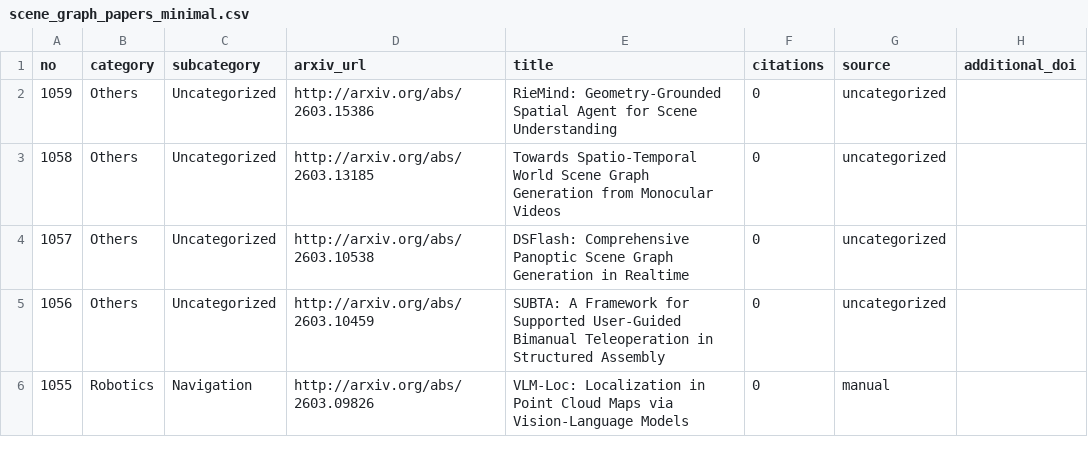
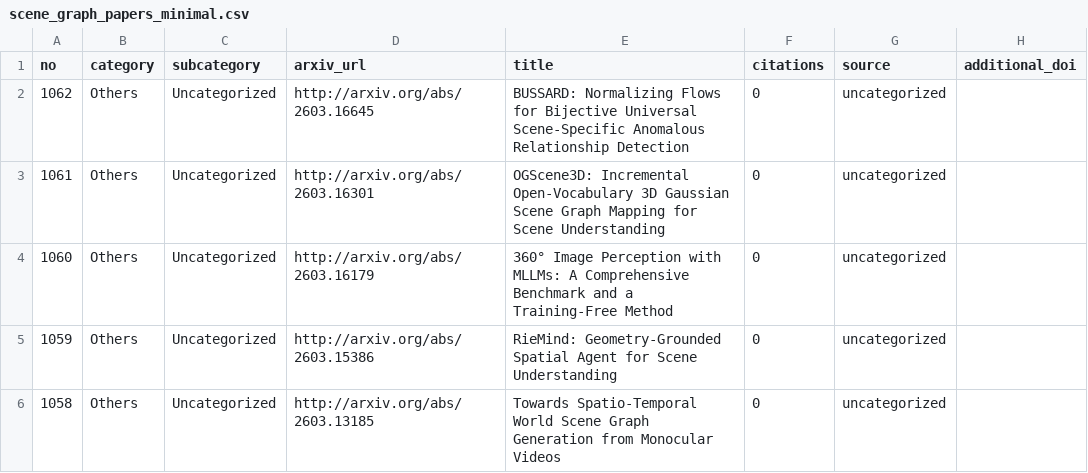
Before and after one commit to blu-y/all-scene-graph-papers, a CSV file: csvs/scene_graph_papers_minimal.csv, drawn as a sheet; only a part is shown; the shorter side is filled out with more unchanged rows; the diff names each change by its address in the sheet, - before the commit and + after, or states it on an @@ line.

```diff
--- a/csvs/scene_graph_papers_minimal.csv
+++ b/csvs/scene_graph_papers_minimal.csv
+row 2: 1062 | Others | Uncategorized | http://arxiv.org/abs/2603.16645 | BUSSARD: Normalizing Flows for Bijective Universal Scene-Specific Anomalous Relationship Detection | 0 | uncategorized
+row 3: 1061 | Others | Uncategorized | http://arxiv.org/abs/2603.16301 | OGScene3D: Incremental Open-Vocabulary 3D Gaussian Scene Graph Mapping for Scene Understanding | 0 | uncategorized
+row 4: 1060 | Others | Uncategorized | http://arxiv.org/abs/2603.16179 | 360° Image Perception with MLLMs: A Comprehensive Benchmark and a Training-Free Method | 0 | uncategorized
```
Also changed, not shown: 5 other files.
